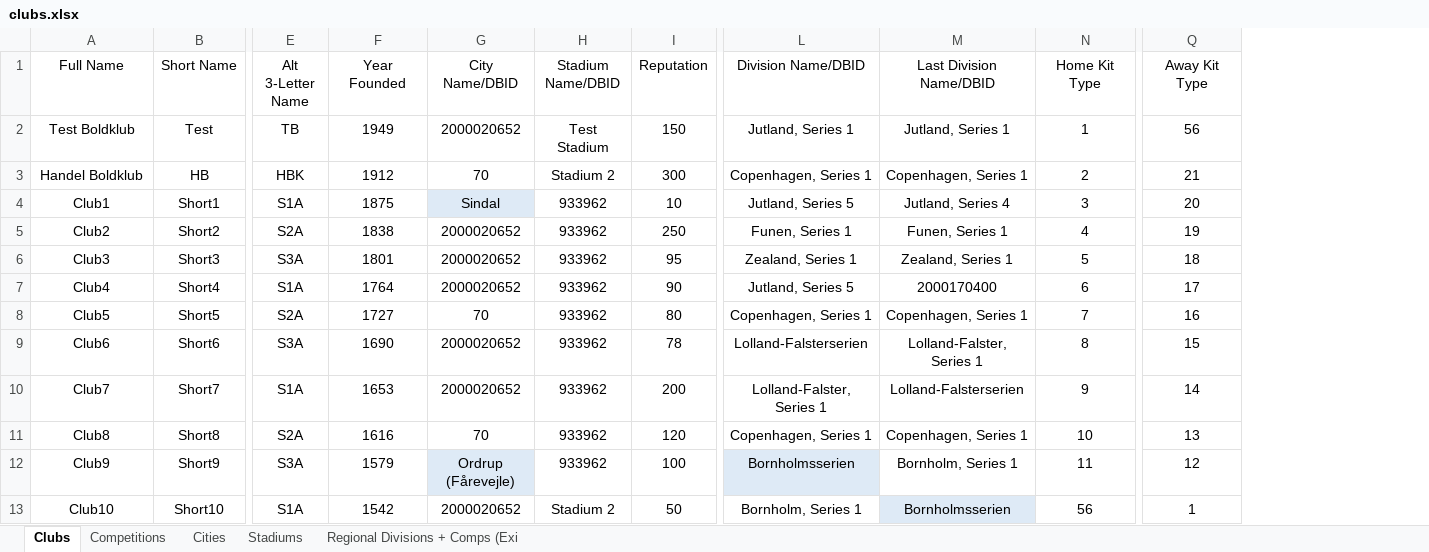
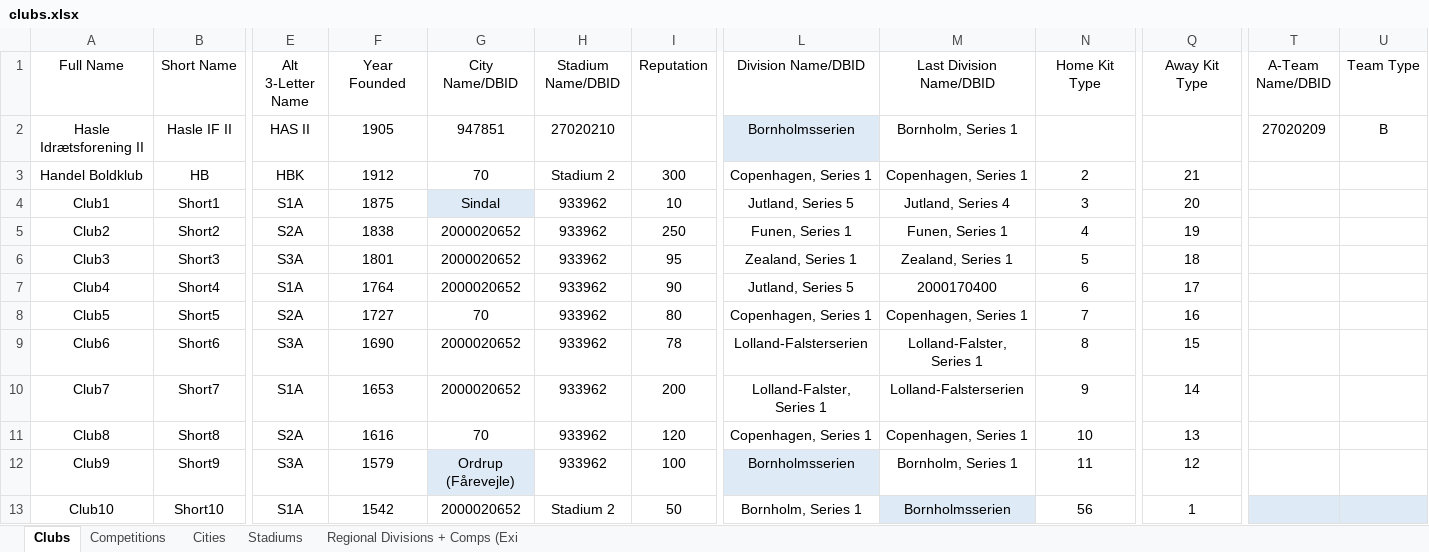
Before and after one commit to GirafiStudios/FM-XML-Club-Creator, an Excel workbook: clubs.xlsx, sheet Clubs, drawn as a sheet; only a part is shown, gaps mark what is left out; values as stored, in another font and other column widths than the file's, no borders; charts and pictures and table styles not drawn; removed rows and columns are numbered as before the commit, all else as after; rows hold the shown columns only; the diff names each change by its address in the sheet, - before the commit and + after, or states it on an @@ line.

Commit message:
Couple of fixes from last year

```diff
--- a/clubs.xlsx (sheet Clubs)
+++ b/clubs.xlsx (sheet Clubs)
+column T (A-Team Name/DBID), empty
+column U (Team Type), empty
-row 2: Test Boldklub | Test | TB | 1949 | 2000020652 | Test Stadium | 150 | Jutland, Series 1 | Jutland, Series 1 | 1 | 56
+row 2: Hasle Idrætsforening II | Hasle IF II | HAS II | 1905 | 947851 | 27020210 |  | Bornholmsserien | Bornholm, Series 1 |  |  | 27020209 | B
```
Also changed, not shown: sheet Competitions, sheet Regional Divisions + Comps (Exi, 3 other files.
